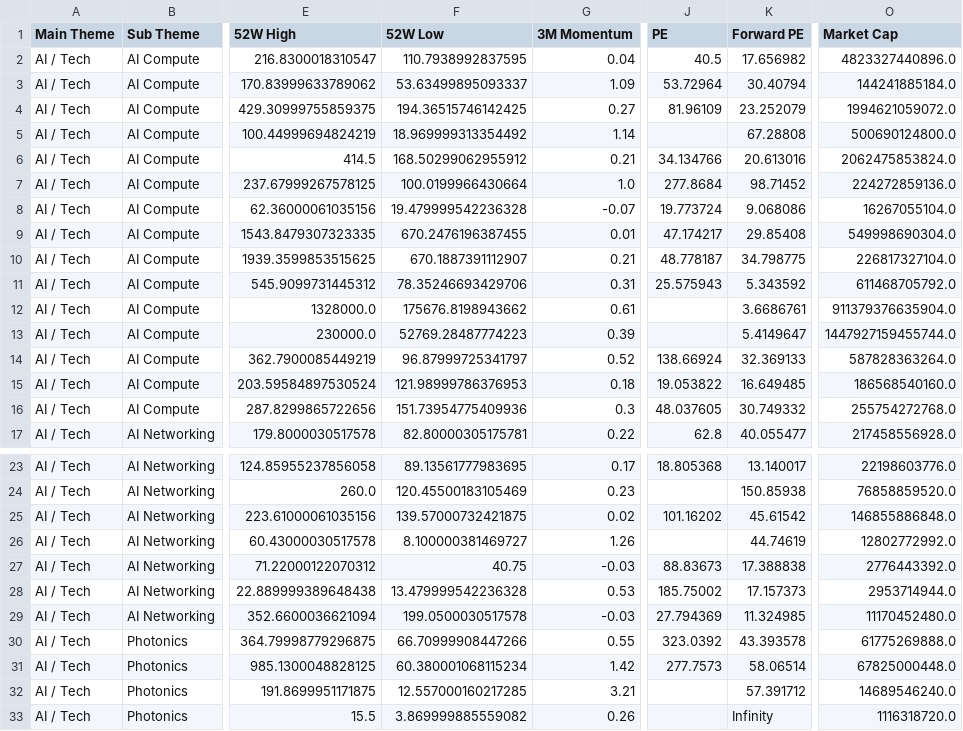
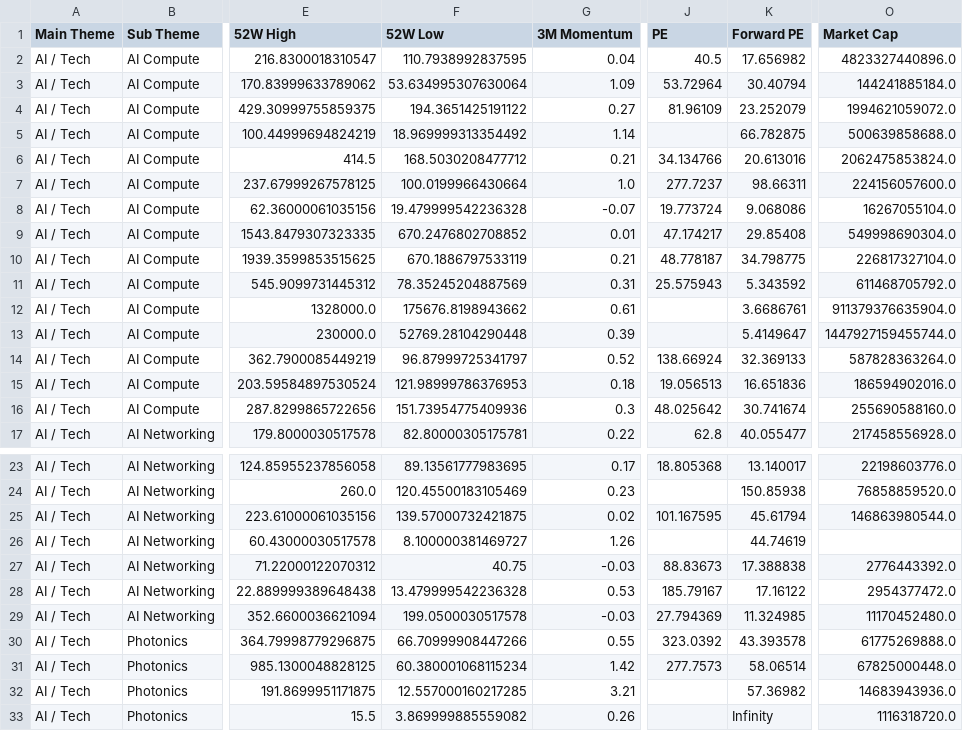
Before and after one commit to Rofino95/theme-tracker, a CSV file: theme_scores.csv, drawn as a sheet; only a part is shown, gaps mark what is left out; the diff covers the shown part only; the diff names each change by its address in the sheet, - before the commit and + after, or states it on an @@ line.

```diff
--- a/theme_scores.csv
+++ b/theme_scores.csv
-F3 (52W Low): 53.63499895093337
+F3 (52W Low): 53.634995307630064
-F4 (52W Low): 194.36515746142425
+F4 (52W Low): 194.3651425191122
-K5 (Forward PE): 67.28808
+K5 (Forward PE): 66.782875
-O5 (Market Cap): 500690124800.0
+O5 (Market Cap): 500639858688.0
-F6 (52W Low): 168.50299062955912
+F6 (52W Low): 168.5030208477712
-J7 (PE): 277.8684
+J7 (PE): 277.7237
-K7 (Forward PE): 98.71452
+K7 (Forward PE): 98.66311
-O7 (Market Cap): 224272859136.0
+O7 (Market Cap): 224156057600.0
-F9 (52W Low): 670.2476196387455
+F9 (52W Low): 670.2476802708852
-F10 (52W Low): 670.1887391112907
+F10 (52W Low): 670.1886797533119
-F11 (52W Low): 78.35246693429706
+F11 (52W Low): 78.35245204887569
-F13 (52W Low): 52769.28487774223
+F13 (52W Low): 52769.28104290448
-J15 (PE): 19.053822
+J15 (PE): 19.056513
-K15 (Forward PE): 16.649485
+K15 (Forward PE): 16.651836
-O15 (Market Cap): 186568540160.0
+O15 (Market Cap): 186594902016.0
-J16 (PE): 48.037605
+J16 (PE): 48.025642
-K16 (Forward PE): 30.749332
+K16 (Forward PE): 30.741674
-O16 (Market Cap): 255754272768.0
+O16 (Market Cap): 255690588160.0
-J25 (PE): 101.16202
+J25 (PE): 101.167595
-K25 (Forward PE): 45.61542
+K25 (Forward PE): 45.61794
-O25 (Market Cap): 146855886848.0
+O25 (Market Cap): 146863980544.0
-O26 (Market Cap): 12802772992.0
+O26 (Market Cap): (empty)
-J28 (PE): 185.75002
+J28 (PE): 185.79167
-K28 (Forward PE): 17.157373
+K28 (Forward PE): 17.16122
-O28 (Market Cap): 2953714944.0
+O28 (Market Cap): 2954377472.0
-K32 (Forward PE): 57.391712
+K32 (Forward PE): 57.36982
-O32 (Market Cap): 14689546240.0
+O32 (Market Cap): 14683943936.0
```
Also changed, not shown: 161 edited cells elsewhere in this file.
